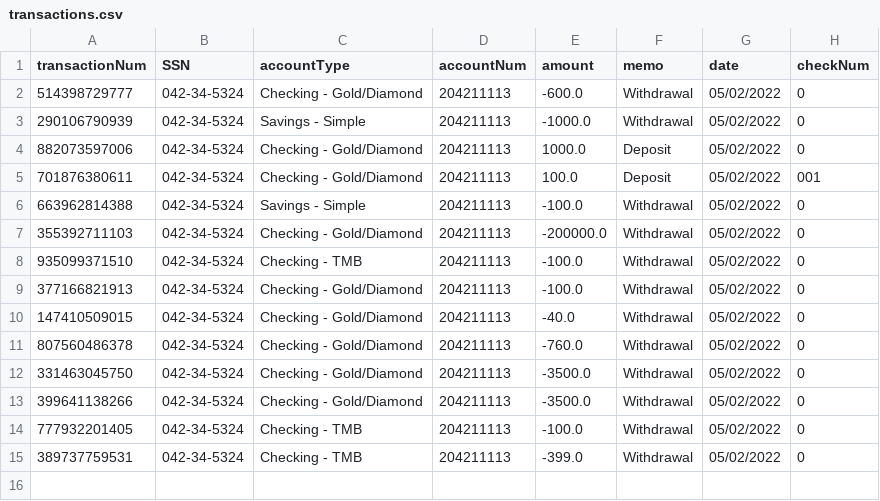
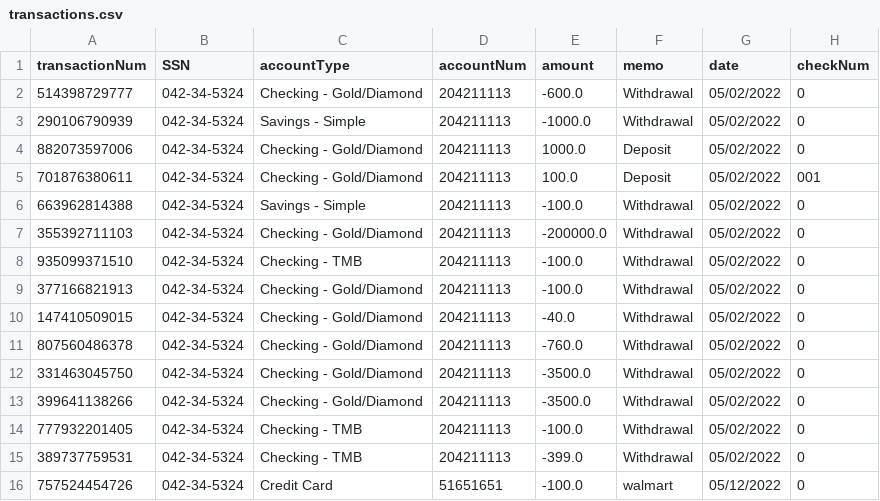
Before and after one commit to jstevenson7/BankingSystem, a CSV file: src/transactions.csv, drawn as a sheet; the diff names each change by its address in the sheet, - before the commit and + after, or states it on an @@ line.

Commit message:
CC interface working (still needs graphical changes) and review transactions table made

```diff
--- a/src/transactions.csv
+++ b/src/transactions.csv
+row 16: 757524454726 | 042-34-5324 | Credit Card | 51651651 | -100.0 | walmart | 05/12/2022 | 0
```
Also changed, not shown: src/creditcards.csv, 10 other files.
